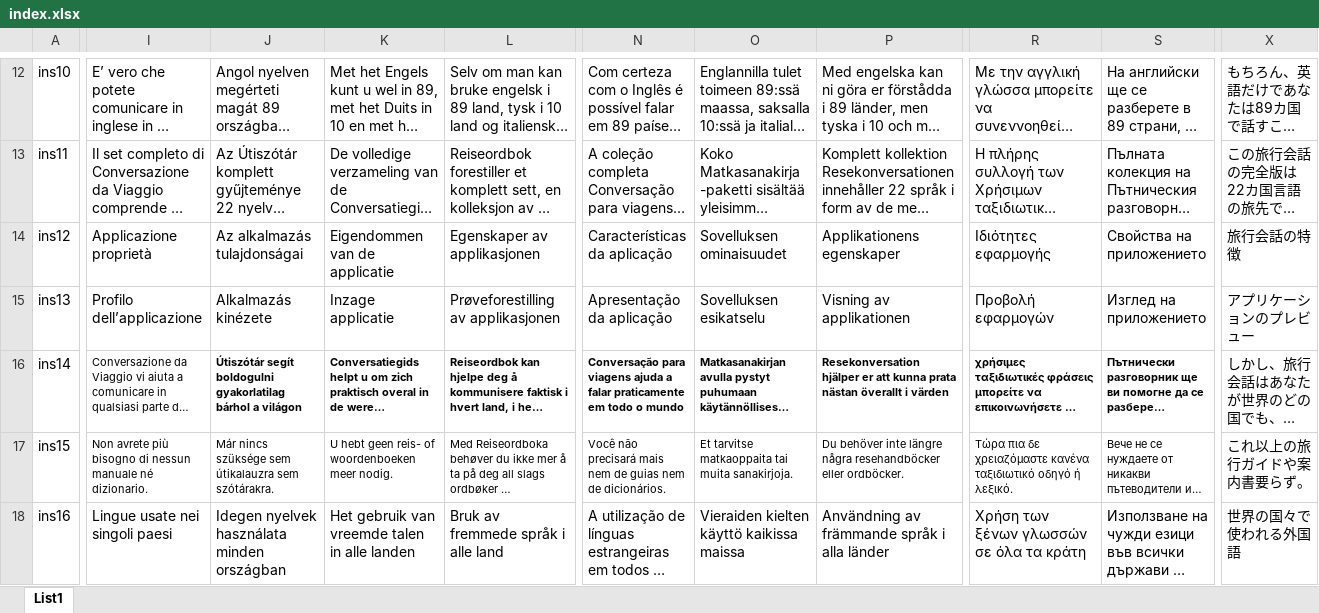
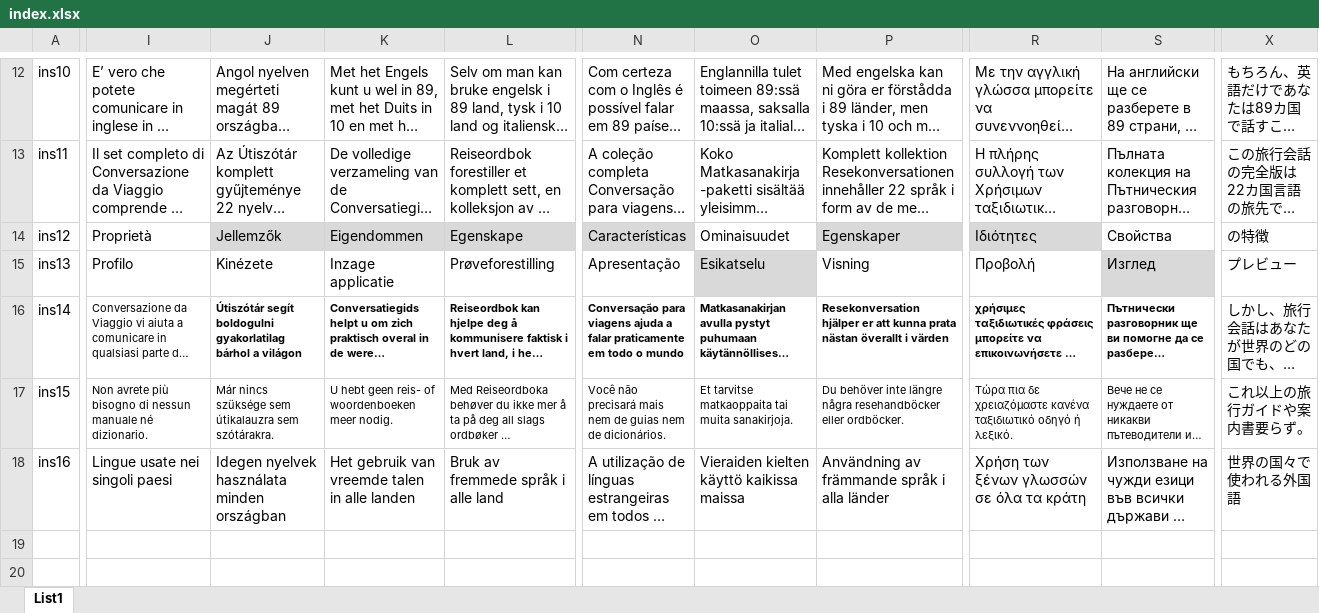
Before and after one commit to speedy236/smart-phrase-scripts, an Excel workbook: PageBuilder/LangInputs/index.xlsx, sheet List1, drawn as a sheet; only a part is shown, gaps mark what is left out; long unchanged cells end in …; values as stored, in another font and other column widths than the file's, no borders; the diff names each change by its address in the sheet, - before the commit and + after, or states it on an @@ line.

```diff
--- a/PageBuilder/LangInputs/index.xlsx (sheet List1)
+++ b/PageBuilder/LangInputs/index.xlsx (sheet List1)
-I14: Applicazione proprietà
+I14: Proprietà
-J14: Az alkalmazás tulajdonságai
+J14: Jellemzők
-J14:L14 fill: none
+J14:L14 fill: #D9D9D9
-K14: Eigendommen van de applicatie
+K14: Eigendommen
-L14: Egenskaper av applikasjonen
+L14: Egenskape
-N14: Características da aplicação
+N14: Características
-N14 fill: none
+N14 fill: #D9D9D9
-O14: Sovelluksen ominaisuudet
+O14: Ominaisuudet
-P14: Applikationens egenskaper
+P14: Egenskaper
-P14 fill: none
+P14 fill: #D9D9D9
-R14: Ιδιότητες εφαρμογής
+R14: Ιδιότητες
-R14 fill: none
+R14 fill: #D9D9D9
-S14: Свойства на приложението
+S14: Свойства
-X14: 旅行会話の特徴
+X14: の特徴
-I15: Profilo dell’applicazione
+I15: Profilo
-J15: Alkalmazás kinézete
+J15: Kinézete
-L15: Prøveforestilling av applikasjonen
+L15: Prøveforestilling
-N15: Apresentação da aplicação
+N15: Apresentação
-O15: Sovelluksen esikatselu
+O15: Esikatselu
-O15 fill: none
+O15 fill: #D9D9D9
-P15: Visning av applikationen
+P15: Visning
-R15: Προβολή εφαρμογών
+R15: Προβολή
-S15: Изглед на приложението
+S15: Изглед
-S15 fill: none
+S15 fill: #D9D9D9
-X15: アプリケーションのプレビュー
+X15: プレビュー
```
Also changed, not shown: Generator uplatneni/uplatneni_export.xlsx, PageBuilder/LangInputs/use.xlsx, 57 other files.
